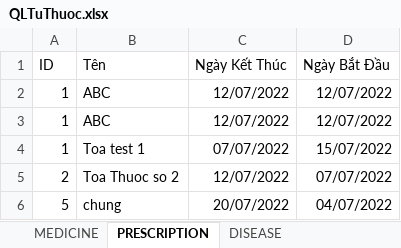
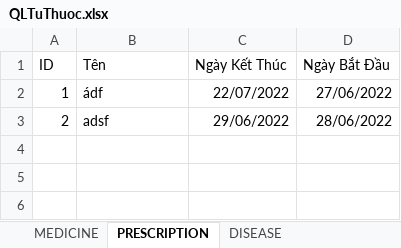
Before and after one commit to Phucbuaneee08/MedicineManagement, an Excel workbook: Prj2/save/QLTuThuoc.xlsx, sheet PRESCRIPTION, drawn as a sheet; values as stored, in another font and other column widths than the file's, no borders; removed rows and columns are numbered as before the commit, all else as after; the diff names each change by its address in the sheet, - before the commit and + after, or states it on an @@ line.

```diff
--- a/Prj2/save/QLTuThuoc.xlsx (sheet PRESCRIPTION)
+++ b/Prj2/save/QLTuThuoc.xlsx (sheet PRESCRIPTION)
-B2 (Tên): ABC
+B2 (Tên): ádf
-C2 (Ngày Kết Thúc): 12/07/2022
+C2 (Ngày Kết Thúc): 22/07/2022
-D2 (Ngày Bắt Đầu): 12/07/2022
+D2 (Ngày Bắt Đầu): 27/06/2022
-row 3: 1 | ABC | 12/07/2022 | 12/07/2022
-row 4: 1 | Toa test 1 | 07/07/2022 | 15/07/2022
-B3 (Tên): Toa Thuoc so 2
+B3 (Tên): adsf
-C3 (Ngày Kết Thúc): 12/07/2022
+C3 (Ngày Kết Thúc): 29/06/2022
-D3 (Ngày Bắt Đầu): 07/07/2022
+D3 (Ngày Bắt Đầu): 28/06/2022
-row 6: 5 | chung | 20/07/2022 | 04/07/2022
```
Also changed, not shown: sheet THUOC_TRONG_TOA, 18 other files.
